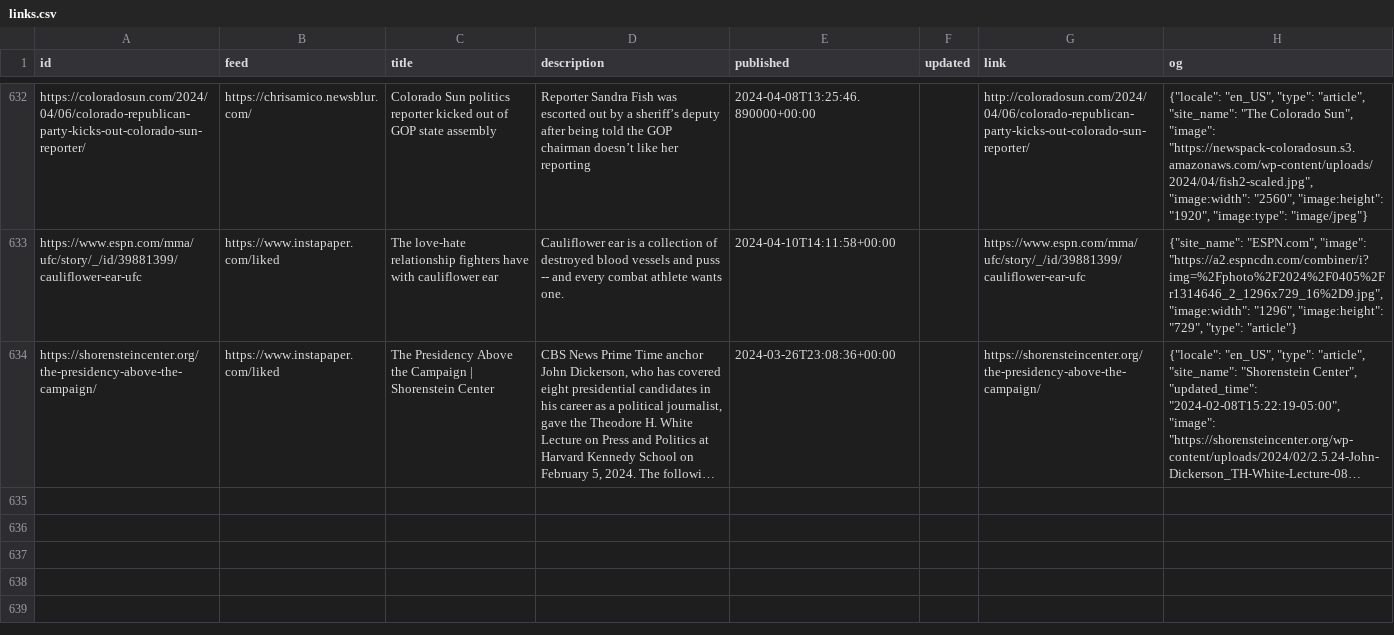
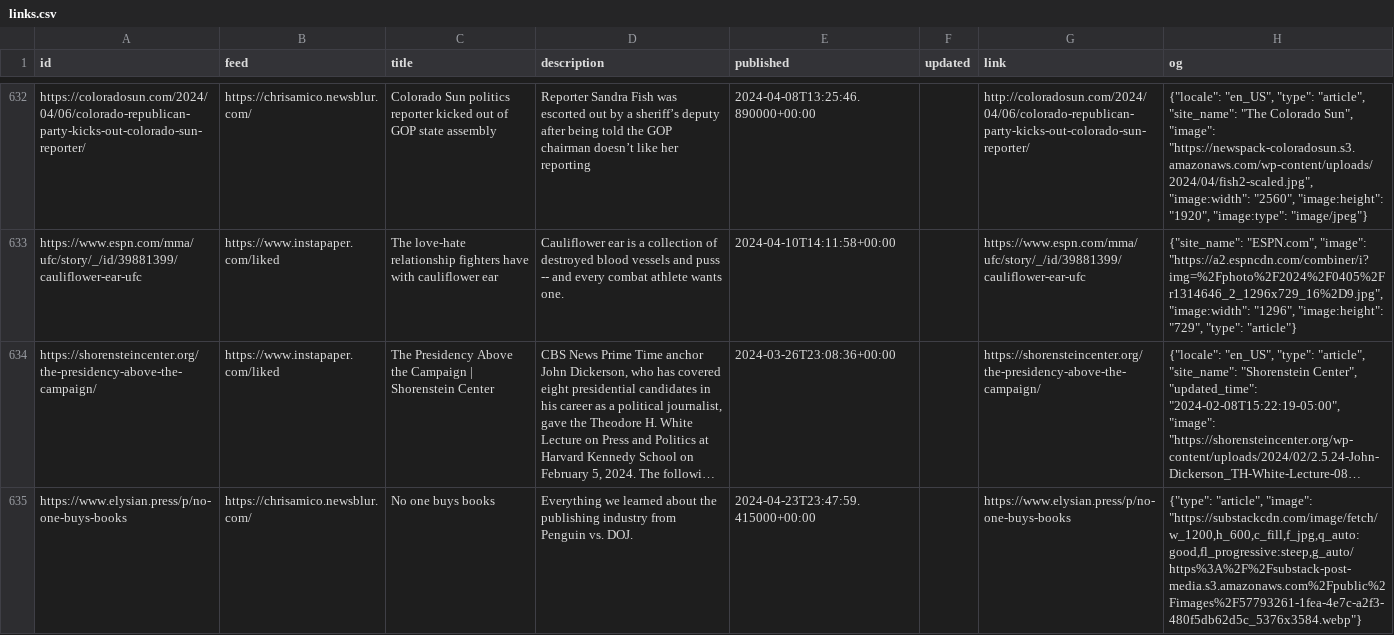
Before and after one commit to eyeseast/chrisamico.com, a CSV file: static/links.csv, drawn as a sheet; only a part is shown, gaps mark what is left out; long unchanged cells end in …; the diff names each change by its address in the sheet, - before the commit and + after, or states it on an @@ line.

```diff
--- a/static/links.csv
+++ b/static/links.csv
+row 635: https://www.elysian.press/p/no-one-buys-books | https://chrisamico.newsblur.com/ | No one buys books | Everything we learned about the publishing industry from Penguin vs. DOJ. | 2024-04-23T23:47:59.415000+00:00 |  | https://www.elysian.press/p/no-one-buys-books | {"type": "article", "image": "https://substackcdn.com/image/fetch/w_1200,h_600,c_fill,f_jpg,q_auto:good,fl_progressive:steep,g_auto/https%3A%2F%2Fsubstack-post-media.s3.amazonaws.com%2Fpublic%2Fimages%2F57793261-1fea-4e7c-a2f3-480f5db62d5c_5376x3584.webp"}
```
Also changed, not shown: 1 other file.
